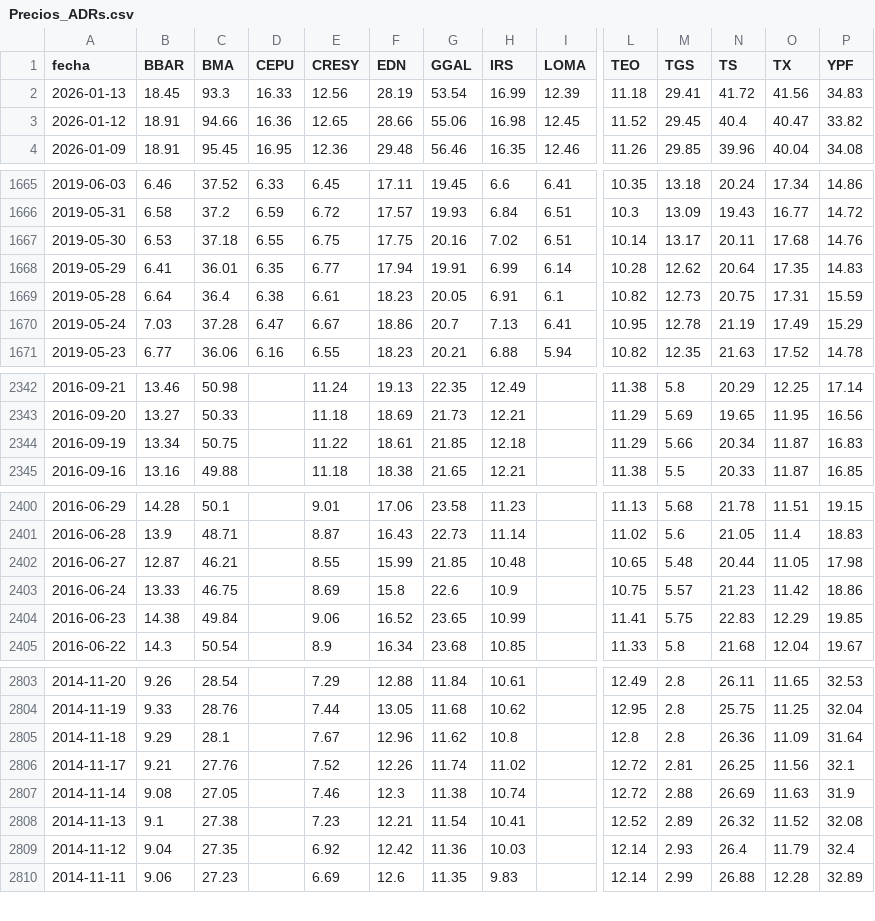
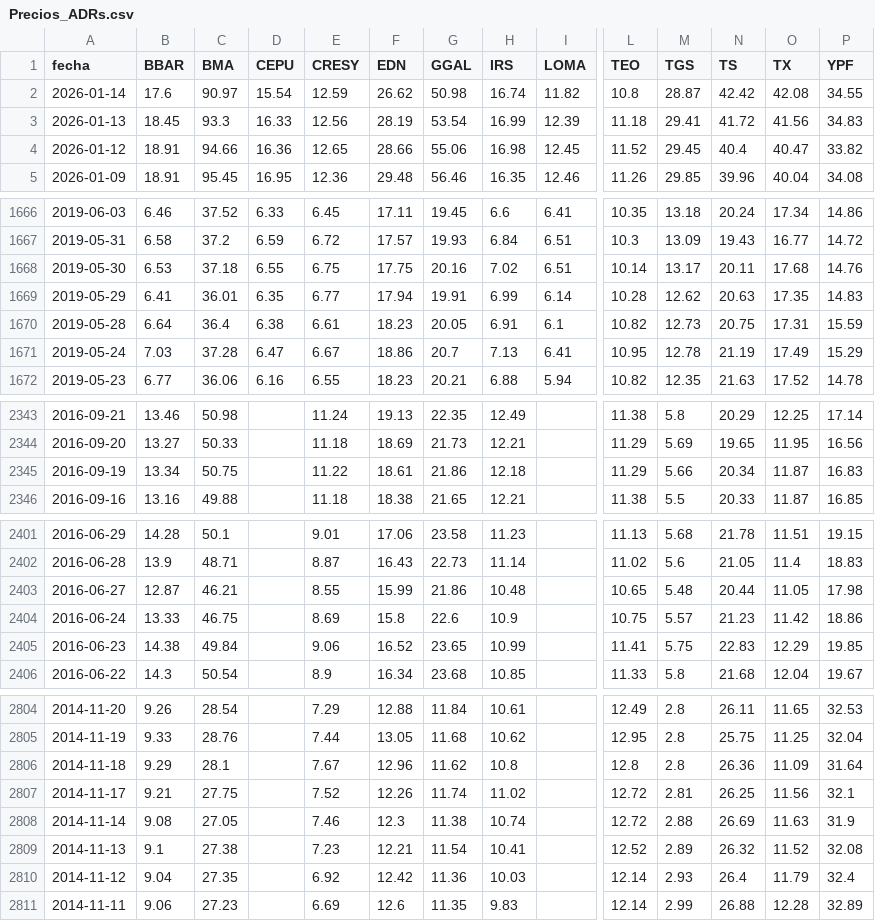
Before and after one commit to jesusrobles824/base-de-datos, a CSV file: Precios_ADRs.csv, drawn as a sheet; only a part is shown, gaps mark what is left out; addresses are those after the commit; rows hold the shown columns only; the diff covers the shown part only; the diff names each change by its address in the sheet, - before the commit and + after, or states it on an @@ line.

```diff
--- a/Precios_ADRs.csv
+++ b/Precios_ADRs.csv
+row 2: 2026-01-14 | 17.6 | 90.97 | 15.54 | 12.59 | 26.62 | 50.98 | 16.74 | 11.82 | 10.8 | 28.87 | 42.42 | 42.08 | 34.55
-N1669 (TS): 20.64
+N1669 (TS): 20.63
-G2345 (GGAL): 21.85
+G2345 (GGAL): 21.86
-G2403 (GGAL): 21.85
+G2403 (GGAL): 21.86
-C2807 (BMA): 27.76
+C2807 (BMA): 27.75
```
Also changed, not shown: 2 edited cells elsewhere in this file, ADRs_variacion_porcentual_diaria.csv.
